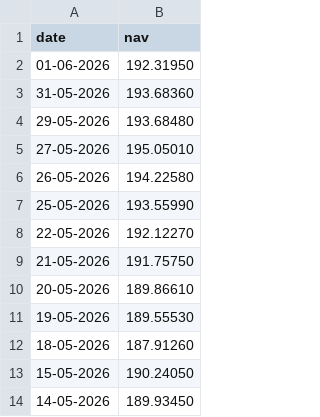
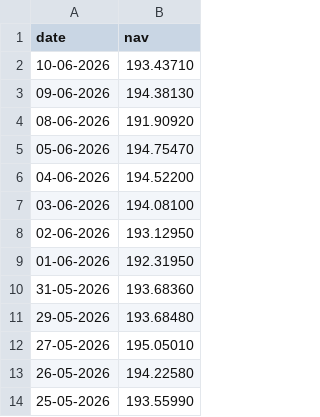
Before and after one commit to msriram-17/bluestock_project, a CSV file: data/raw/live_nav/HDFC_Top100_nav.csv, drawn as a sheet; only a part is shown; the shorter side is filled out with more unchanged rows; the diff names each change by its address in the sheet, - before the commit and + after, or states it on an @@ line.

```diff
--- a/data/raw/live_nav/HDFC_Top100_nav.csv
+++ b/data/raw/live_nav/HDFC_Top100_nav.csv
+row 2: 10-06-2026 | 193.43710
+row 3: 09-06-2026 | 194.38130
+row 4: 08-06-2026 | 191.90920
+row 5: 05-06-2026 | 194.75470
+row 6: 04-06-2026 | 194.52200
+row 7: 03-06-2026 | 194.08100
+row 8: 02-06-2026 | 193.12950
```
Also changed, not shown: data/raw/live_nav/Axis_Bluechip_nav.csv, data/raw/live_nav/ICICI_Bluechip_nav.csv, 4 other files.
